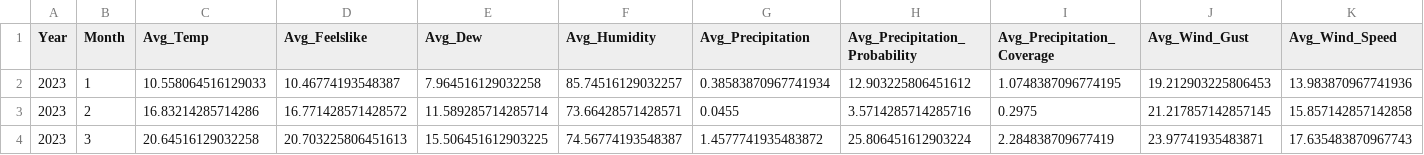
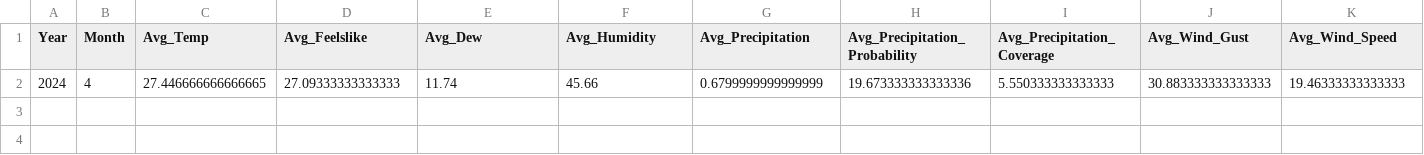
Before and after one commit to HRC-123/Vector-Borne-Diseases, a CSV file: pred_data/pred_average_weather.csv, drawn as a sheet; only a part is shown; removed rows and columns are numbered as before the commit, all else as after; rows hold the shown columns only; the diff names each change by its address in the sheet, - before the commit and + after, or states it on an @@ line.

```diff
--- a/pred_data/pred_average_weather.csv
+++ b/pred_data/pred_average_weather.csv
-row 2: 2023 | 1 | 10.558064516129033 | 10.46774193548387 | 7.964516129032258 | 85.74516129032257 | 0.38583870967741934 | 12.903225806451612 | 1.0748387096774195 | 19.212903225806453 | 13.983870967741936
-row 3: 2023 | 2 | 16.83214285714286 | 16.771428571428572 | 11.589285714285714 | 73.66428571428571 | 0.0455 | 3.5714285714285716 | 0.2975 | 21.217857142857145 | 15.857142857142858
-row 4: 2023 | 3 | 20.64516129032258 | 20.703225806451613 | 15.506451612903225 | 74.56774193548387 | 1.4577741935483872 | 25.806451612903224 | 2.284838709677419 | 23.97741935483871 | 17.635483870967743
+row 2: 2024 | 4 | 27.446666666666665 | 27.09333333333333 | 11.74 | 45.66 | 0.6799999999999999 | 19.673333333333336 | 5.550333333333333 | 30.883333333333333 | 19.46333333333333
```
Also changed, not shown: 13 other files.
